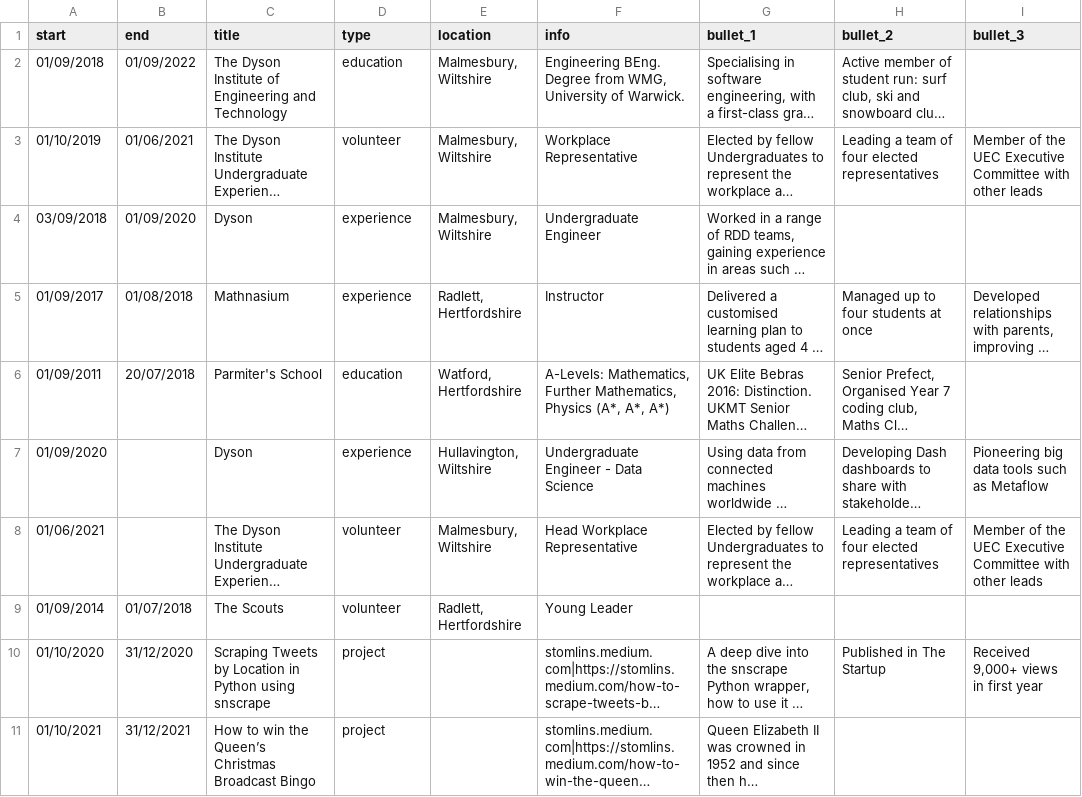
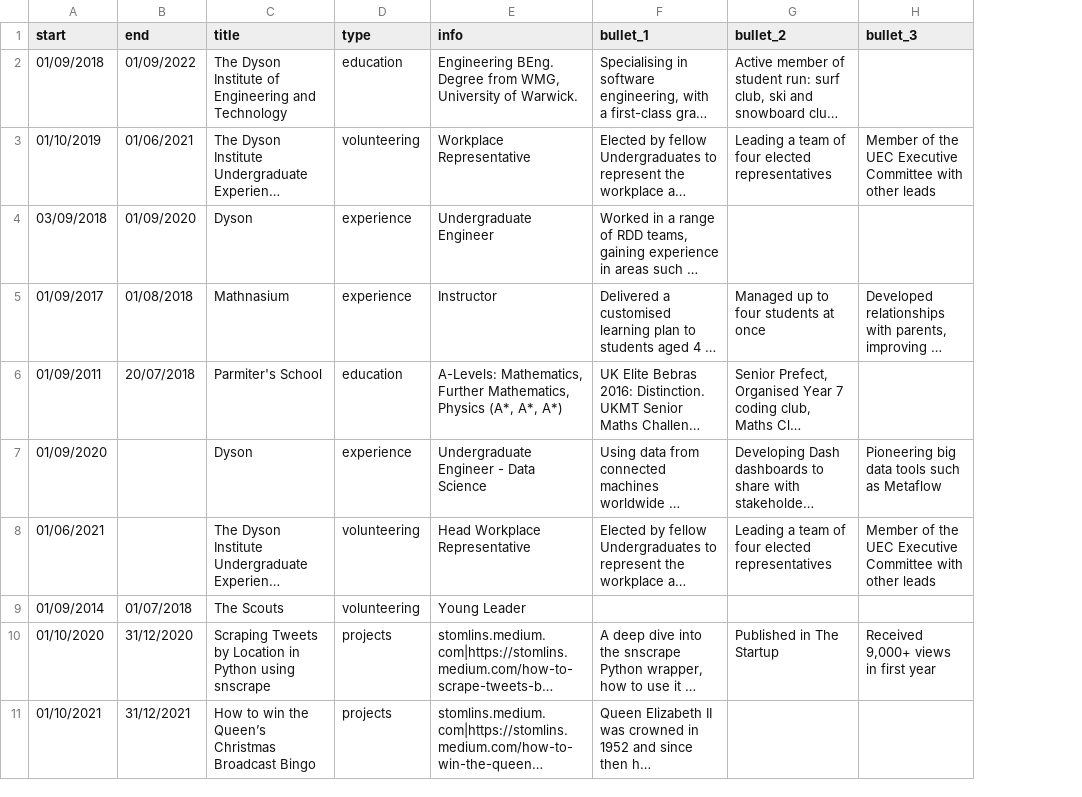
Before and after one commit to satomlins/stomlins-dash, a CSV file: assets/timeline.csv, drawn as a sheet; only a part is shown; long unchanged cells end in …; the diff names each change by its address in the sheet, - before the commit and + after, or states it on an @@ line.

```diff
--- a/assets/timeline.csv
+++ b/assets/timeline.csv
-column E (location), rows 2-9: Malmesbury, Wiltshire | Malmesbury, Wiltshire | Malmesbury, Wiltshire | Radlett, Hertfordshire | Watford, Hertfordshire | Hullavington, Wiltshire | Malmesbury, Wiltshire | Radlett, Hertfordshire
-D3 (type): volunteer
+D3 (type): volunteering
-D8:D9 (type): volunteer
+D8:D9 (type): volunteering
-D10:D11 (type): project
+D10:D11 (type): projects
```
Also changed, not shown: 12 other files.
